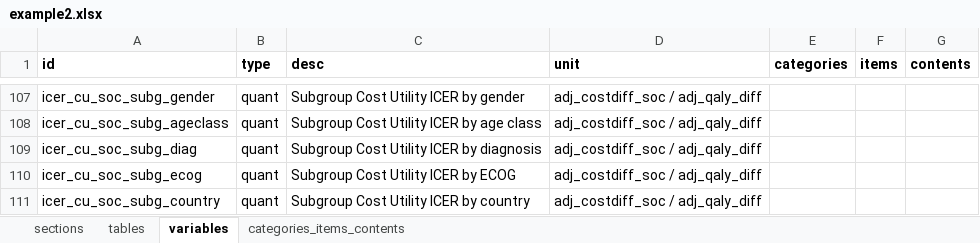
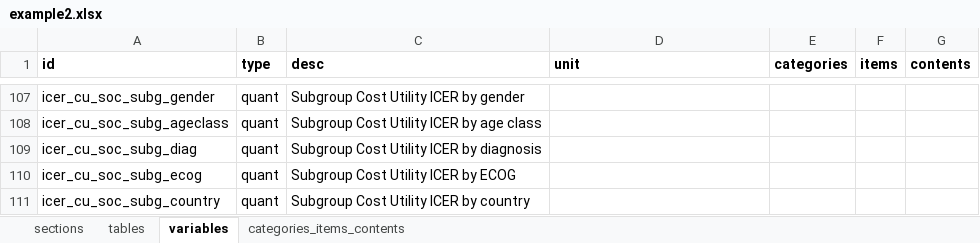
Before and after one commit to lbraglia/tlfs, an Excel workbook: examples/example2.xlsx, sheet variables, drawn as a sheet; only a part is shown, gaps mark what is left out; values as stored, in another font and other column widths than the file's, no borders; the diff covers the shown part only; the diff names each change by its address in the sheet, - before the commit and + after, or states it on an @@ line.

```diff
--- a/examples/example2.xlsx (sheet variables)
+++ b/examples/example2.xlsx (sheet variables)
-D107:D111 (unit): adj_costdiff_soc / adj_qaly_diff
+D107:D111 (unit): (empty)
```
Also changed, not shown: 91 added rows, 91 removed rows, 1 moved row and 9 edited cells elsewhere in this sheet, sheet tables, sheet categories_items_contents, sheet sections, 2 other files.
